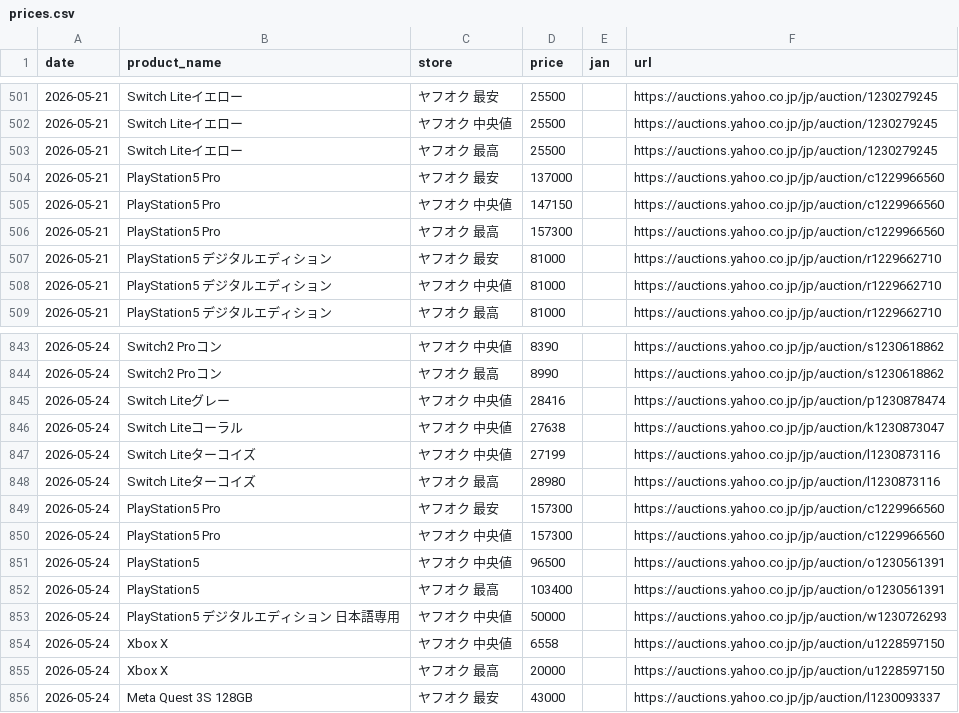
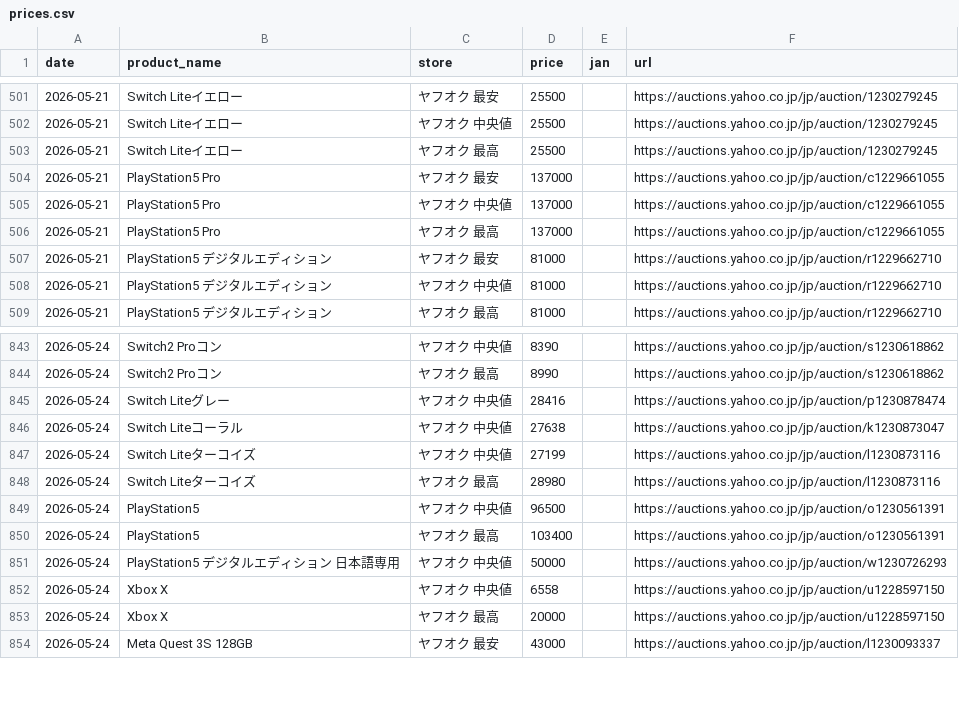
Before and after one commit to makkinngami-cmd/sedori-navi, a CSV file: data/prices.csv, drawn as a sheet; only a part is shown, gaps mark what is left out.

Commit message:
fix: remove Yahoo store listing from PS5 Pro history

```diff
--- a/data/prices.csv
+++ b/data/prices.csv
@@ -503,5 +503,5 @@ date,product_name,store,price,jan,url
 2026-05-21,Switch Liteイエロー,ヤフオク 最高,25500,,https://auctions.yahoo.co.jp/jp/auction/1230279245
-2026-05-21,PlayStation5 Pro,ヤフオク 最安,137000,,https://auctions.yahoo.co.jp/jp/auction/c1229966560
-2026-05-21,PlayStation5 Pro,ヤフオク 中央値,147150,,https://auctions.yahoo.co.jp/jp/auction/c1229966560
-2026-05-21,PlayStation5 Pro,ヤフオク 最高,157300,,https://auctions.yahoo.co.jp/jp/auction/c1229966560
+2026-05-21,PlayStation5 Pro,ヤフオク 最安,137000,,https://auctions.yahoo.co.jp/jp/auction/c1229661055
+2026-05-21,PlayStation5 Pro,ヤフオク 中央値,137000,,https://auctions.yahoo.co.jp/jp/auction/c1229661055
+2026-05-21,PlayStation5 Pro,ヤフオク 最高,137000,,https://auctions.yahoo.co.jp/jp/auction/c1229661055
 2026-05-21,PlayStation5 デジタルエディション,ヤフオク 最安,81000,,https://auctions.yahoo.co.jp/jp/auction/r1229662710
@@ -848,4 +848,2 @@ date,product_name,store,price,jan,url
 2026-05-24,Switch Liteターコイズ,ヤフオク 最高,28980,,https://auctions.yahoo.co.jp/jp/auction/l1230873116
-2026-05-24,PlayStation5 Pro,ヤフオク 最安,157300,,https://auctions.yahoo.co.jp/jp/auction/c1229966560
-2026-05-24,PlayStation5 Pro,ヤフオク 中央値,157300,,https://auctions.yahoo.co.jp/jp/auction/c1229966560
 2026-05-24,PlayStation5,ヤフオク 中央値,96500,,https://auctions.yahoo.co.jp/jp/auction/o1230561391
```
Also changed, not shown: docs/prices.csv.
